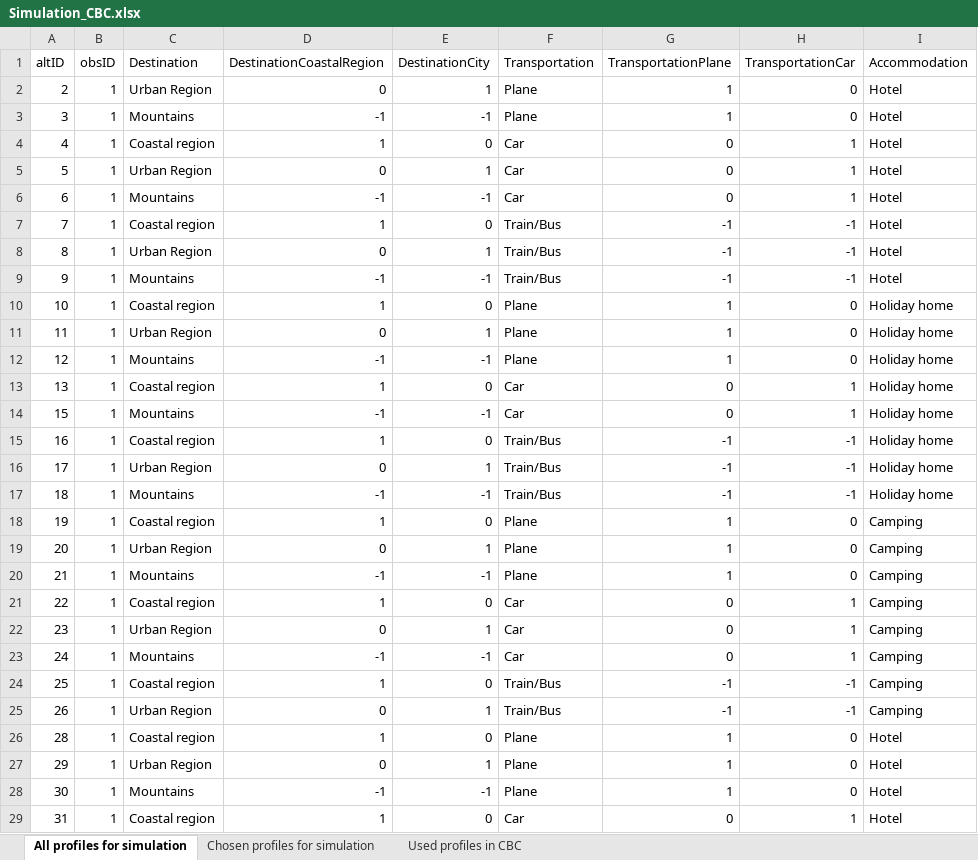
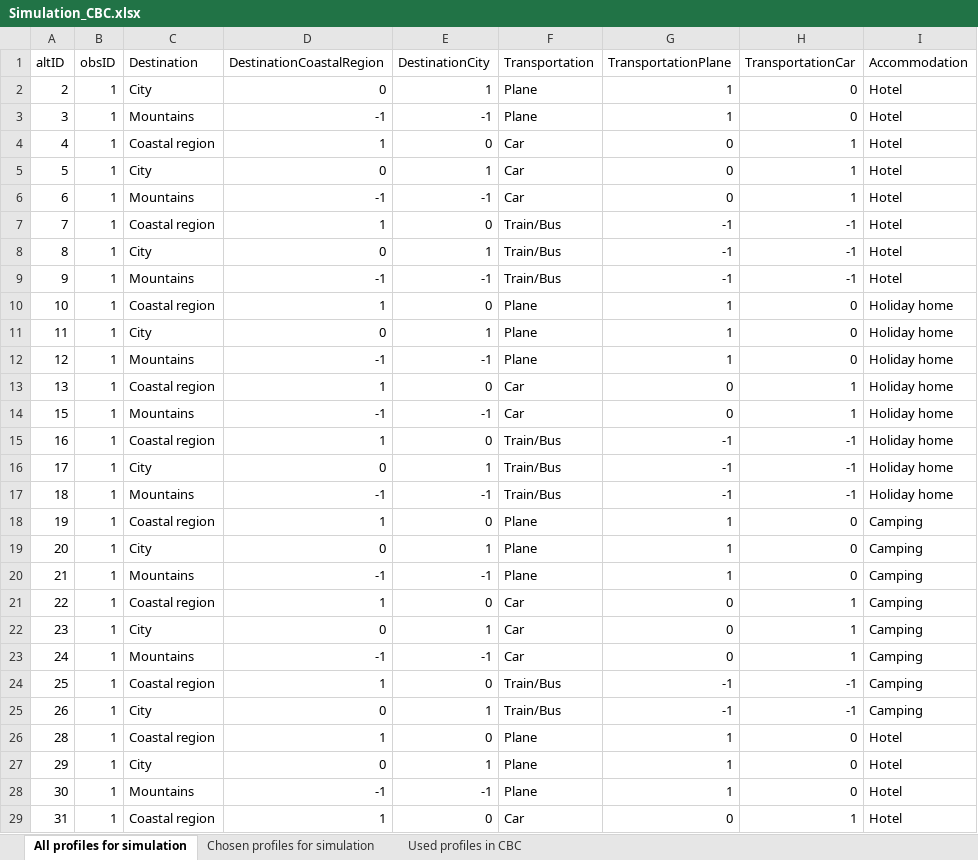
Before and after one commit to judri24/Conjoint-Analysis-2024, an Excel workbook: data/Simulation_CBC.xlsx, sheet All profiles for simulation, drawn as a sheet; only a part is shown; values as stored, in another font and other column widths than the file's, no borders; the diff covers the shown part only; the diff names each change by its address in the sheet, - before the commit and + after, or states it on an @@ line.

```diff
--- a/data/Simulation_CBC.xlsx (sheet All profiles for simulation)
+++ b/data/Simulation_CBC.xlsx (sheet All profiles for simulation)
-C2 (Destination): Urban Region
+C2 (Destination): City
-C5 (Destination): Urban Region
+C5 (Destination): City
-C8 (Destination): Urban Region
+C8 (Destination): City
-C11 (Destination): Urban Region
+C11 (Destination): City
-C16 (Destination): Urban Region
+C16 (Destination): City
-C19 (Destination): Urban Region
+C19 (Destination): City
-C22 (Destination): Urban Region
+C22 (Destination): City
-C25 (Destination): Urban Region
+C25 (Destination): City
-C27 (Destination): Urban Region
+C27 (Destination): City
```
Also changed, not shown: 15 edited cells elsewhere in this sheet, sheet Chosen profiles for simulation, data/Data_RBC.xlsx, data/Question about CA.xlsx, 11 other files.
